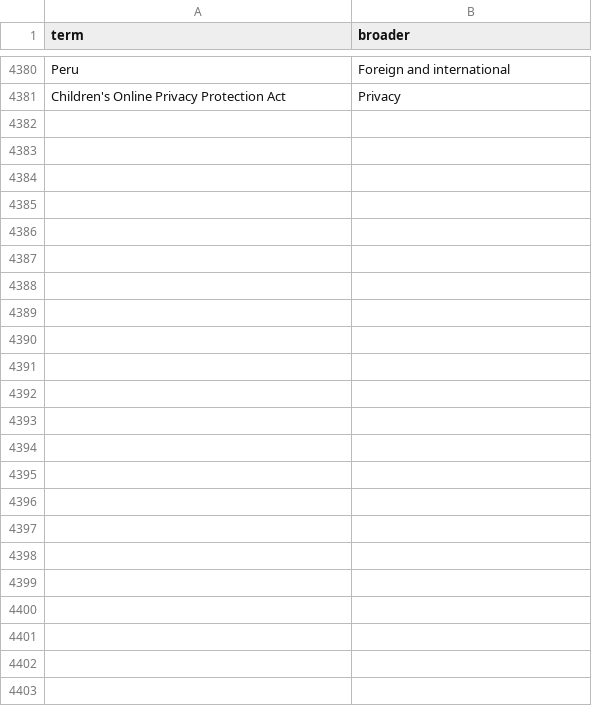
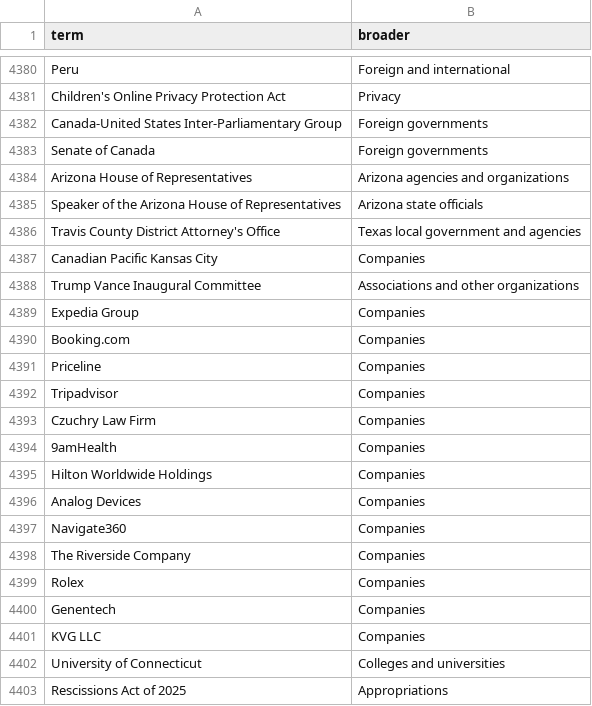
Before and after one commit to Robin-IA/Congressional-Letters-Dev, a CSV file: vocabulary/hierarchy.csv, drawn as a sheet; only a part is shown, gaps mark what is left out; the diff names each change by its address in the sheet, - before the commit and + after, or states it on an @@ line.

```diff
--- a/vocabulary/hierarchy.csv
+++ b/vocabulary/hierarchy.csv
+row 4382: Canada-United States Inter-Parliamentary Group | Foreign governments
+row 4383: Senate of Canada | Foreign governments
+row 4384: Arizona House of Representatives | Arizona agencies and organizations
+row 4385: Speaker of the Arizona House of Representatives | Arizona state officials
+row 4386: Travis County District Attorney's Office | Texas local government and agencies
+row 4387: Canadian Pacific Kansas City | Companies
+row 4388: Trump Vance Inaugural Committee | Associations and other organizations
+row 4389: Expedia Group | Companies
+row 4390: Booking.com | Companies
+row 4391: Priceline | Companies
+row 4392: Tripadvisor | Companies
+row 4393: Czuchry Law Firm | Companies
+row 4394: 9amHealth | Companies
+row 4395: Hilton Worldwide Holdings | Companies
+row 4396: Analog Devices | Companies
+row 4397: Navigate360 | Companies
+row 4398: The Riverside Company | Companies
+row 4399: Rolex | Companies
+row 4400: Genentech | Companies
+row 4401: KVG LLC | Companies
+row 4402: University of Connecticut | Colleges and universities
+row 4403: Rescissions Act of 2025 | Appropriations
```
Also changed, not shown: letters-discarded/letters.csv, vocabulary/letter-dates.csv, 7 other files.
